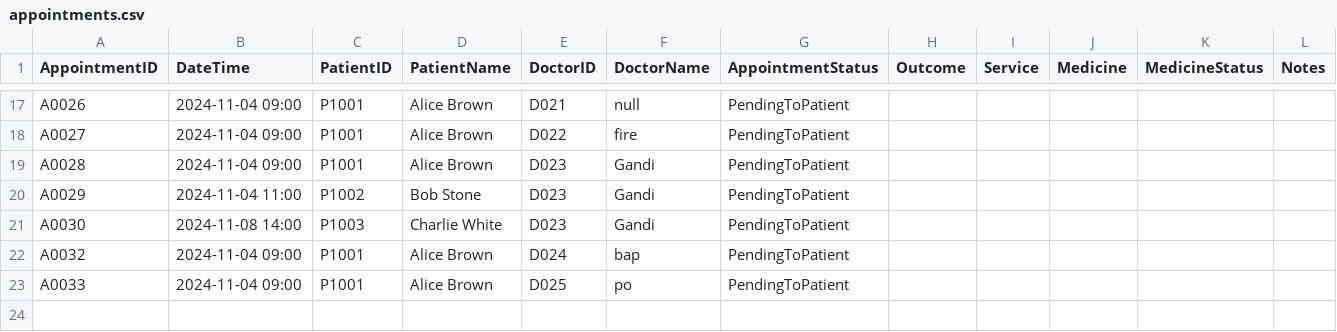
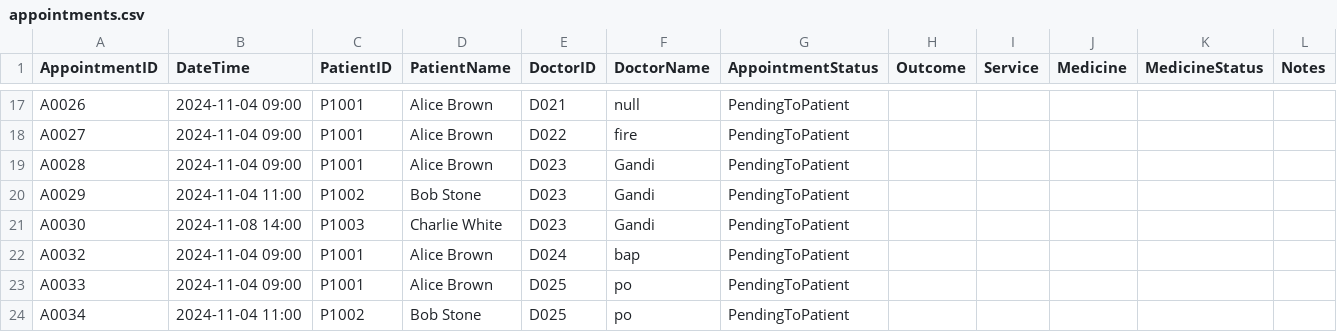
Before and after one commit to WhiteHatHud/SC2002Project, a CSV file: appointments.csv, drawn as a sheet; only a part is shown, gaps mark what is left out; the diff names each change by its address in the sheet, - before the commit and + after, or states it on an @@ line.

```diff
--- a/appointments.csv
+++ b/appointments.csv
+row 24: A0034 | 2024-11-04 11:00 | P1002 | Bob Stone | D025 | po | PendingToPatient
```
Also changed, not shown: Staff_List.csv, 1 other file.
